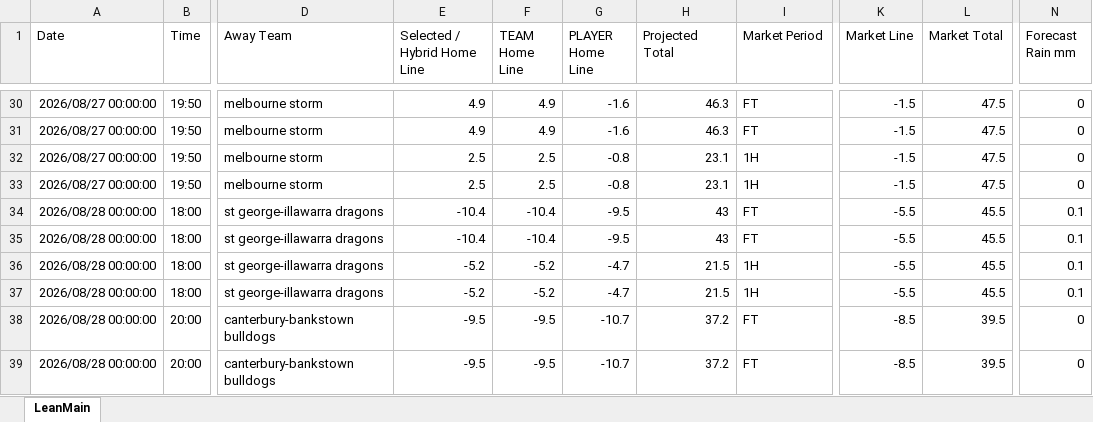
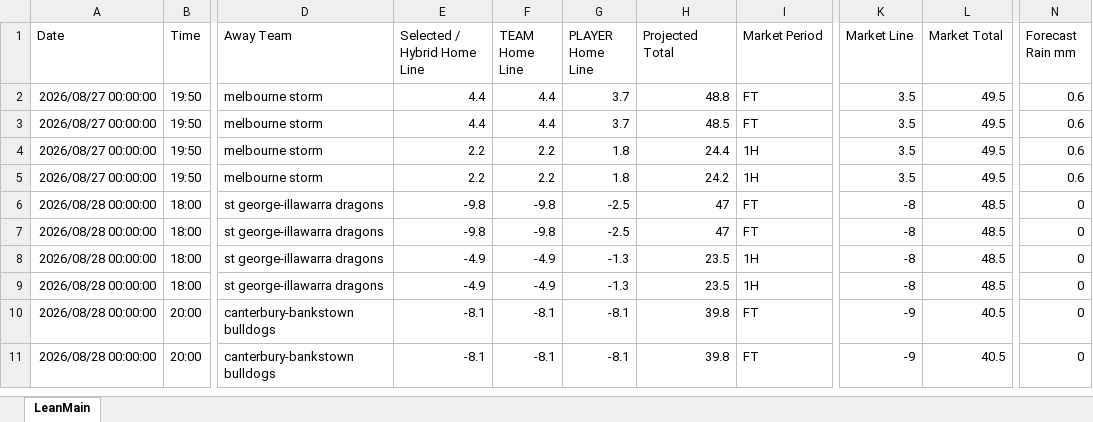
Before and after one commit to cgrocott89/ModelOutput, an Excel workbook: files/NRL_upcoming_projections.xlsx, sheet LeanMain, drawn as a sheet; only a part is shown, gaps mark what is left out; values as stored, in another font and other column widths than the file's, no borders; addresses are those after the commit; the diff covers the shown part only; the diff names each change by its address in the sheet, - before the commit and + after, or states it on an @@ line.

```diff
--- a/files/NRL_upcoming_projections.xlsx (sheet LeanMain)
+++ b/files/NRL_upcoming_projections.xlsx (sheet LeanMain)
-E2:E3 (Selected / Hybrid Home Line): 4.9
+E2:E3 (Selected / Hybrid Home Line): 4.4
-F2:F3 (TEAM Home Line): 4.9
+F2:F3 (TEAM Home Line): 4.4
-G2:G3 (PLAYER Home Line): -1.6
+G2:G3 (PLAYER Home Line): 3.7
-H2 (Projected Total): 46.3
+H2 (Projected Total): 48.8
-K2:K5 (Market Line): -1.5
+K2:K5 (Market Line): 3.5
-L2:L5 (Market Total): 47.5
+L2:L5 (Market Total): 49.5
-N2:N5 (Forecast Rain mm): 0
+N2:N5 (Forecast Rain mm): 0.6
-H3 (Projected Total): 46.3
+H3 (Projected Total): 48.5
-E4:E5 (Selected / Hybrid Home Line): 2.5
+E4:E5 (Selected / Hybrid Home Line): 2.2
-F4:F5 (TEAM Home Line): 2.5
+F4:F5 (TEAM Home Line): 2.2
-G4:G5 (PLAYER Home Line): -0.8
+G4:G5 (PLAYER Home Line): 1.8
-H4 (Projected Total): 23.1
+H4 (Projected Total): 24.4
-H5 (Projected Total): 23.1
+H5 (Projected Total): 24.2
-E6:E7 (Selected / Hybrid Home Line): -10.4
+E6:E7 (Selected / Hybrid Home Line): -9.8
-F6:F7 (TEAM Home Line): -10.4
+F6:F7 (TEAM Home Line): -9.8
-G6:G7 (PLAYER Home Line): -9.5
+G6:G7 (PLAYER Home Line): -2.5
-H6:H7 (Projected Total): 43
+H6:H7 (Projected Total): 47
-K6:K9 (Market Line): -5.5
+K6:K9 (Market Line): -8
-L6:L9 (Market Total): 45.5
+L6:L9 (Market Total): 48.5
-N6:N9 (Forecast Rain mm): 0.1
+N6:N9 (Forecast Rain mm): 0
-E8:E9 (Selected / Hybrid Home Line): -5.2
+E8:E9 (Selected / Hybrid Home Line): -4.9
-F8:F9 (TEAM Home Line): -5.2
+F8:F9 (TEAM Home Line): -4.9
-G8:G9 (PLAYER Home Line): -4.7
+G8:G9 (PLAYER Home Line): -1.3
-H8:H9 (Projected Total): 21.5
+H8:H9 (Projected Total): 23.5
-E10:E11 (Selected / Hybrid Home Line): -9.5
+E10:E11 (Selected / Hybrid Home Line): -8.1
-F10:F11 (TEAM Home Line): -9.5
+F10:F11 (TEAM Home Line): -8.1
-G10:G11 (PLAYER Home Line): -10.7
+G10:G11 (PLAYER Home Line): -8.1
-H10:H11 (Projected Total): 37.2
+H10:H11 (Projected Total): 39.8
-K10:K11 (Market Line): -8.5
+K10:K11 (Market Line): -9
-L10:L11 (Market Total): 39.5
+L10:L11 (Market Total): 40.5
```
Also changed, not shown: 20 added rows, 28 removed rows and 12 edited cells elsewhere in this sheet, files/AFLW_upcoming_projections.xlsx, files/NRL_anytime_tryscorers.xlsx, 22 other files.
